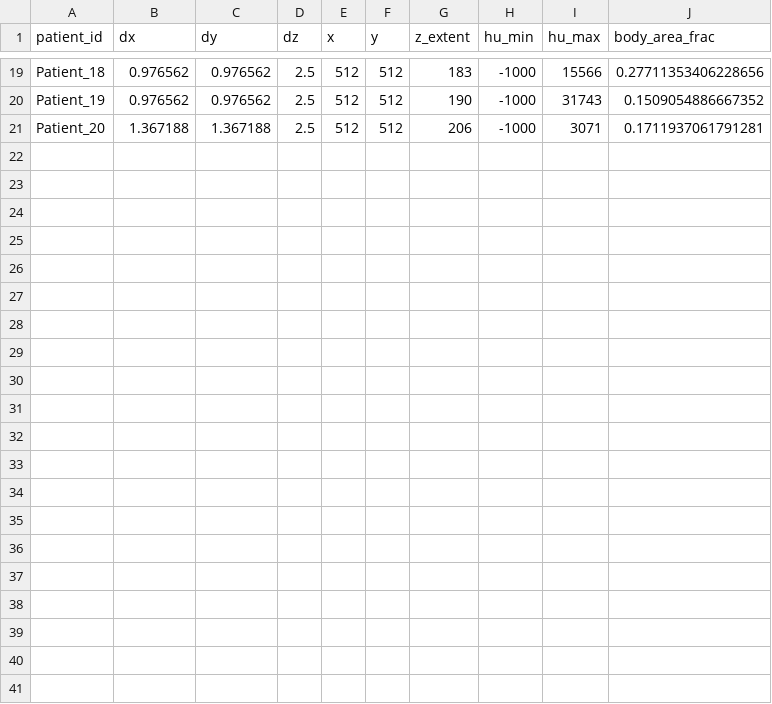
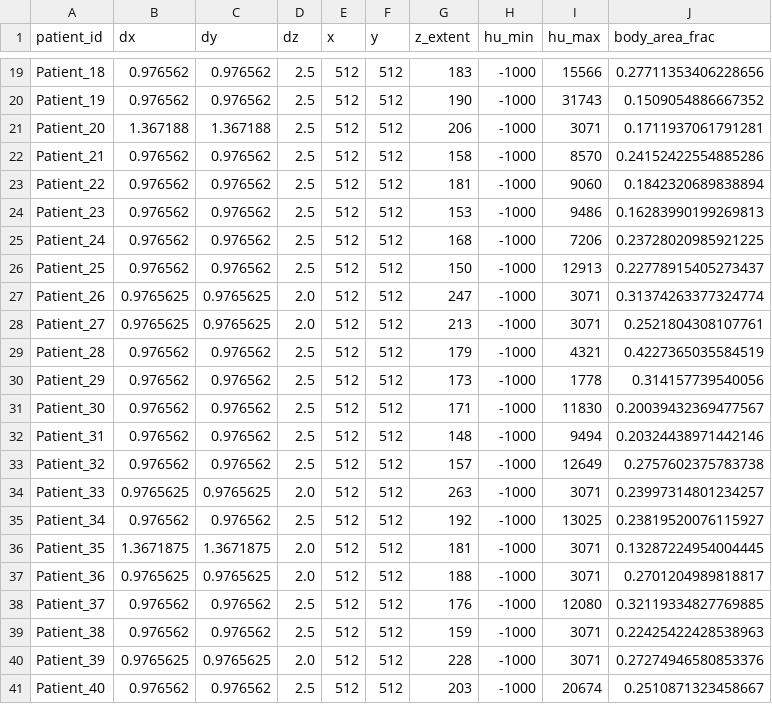
Before and after one commit to sam-ts-h/ai4mi_project_group13, a CSV file: eda_output/fingerprint.csv, drawn as a sheet; only a part is shown, gaps mark what is left out.

```diff
--- a/eda_output/fingerprint.csv
+++ b/eda_output/fingerprint.csv
@@ -21 +21,21 @@ Patient_19,0.976562,0.976562,2.5,512,512,190,-1000,31743,0.1509054886667352
 Patient_20,1.367188,1.367188,2.5,512,512,206,-1000,3071,0.1711937061791281
+Patient_21,0.976562,0.976562,2.5,512,512,158,-1000,8570,0.24152422554885286
+Patient_22,0.976562,0.976562,2.5,512,512,181,-1000,9060,0.1842320689838894
+Patient_23,0.976562,0.976562,2.5,512,512,153,-1000,9486,0.16283990199269813
+Patient_24,0.976562,0.976562,2.5,512,512,168,-1000,7206,0.23728020985921225
+Patient_25,0.976562,0.976562,2.5,512,512,150,-1000,12913,0.22778915405273437
+Patient_26,0.9765625,0.9765625,2.0,512,512,247,-1000,3071,0.31374263377324774
+Patient_27,0.9765625,0.9765625,2.0,512,512,213,-1000,3071,0.2521804308107761
+Patient_28,0.976562,0.976562,2.5,512,512,179,-1000,4321,0.4227365035584519
+Patient_29,0.976562,0.976562,2.5,512,512,173,-1000,1778,0.314157739540056
+Patient_30,0.976562,0.976562,2.5,512,512,171,-1000,11830,0.20039432369477567
+Patient_31,0.976562,0.976562,2.5,512,512,148,-1000,9494,0.20324438971442146
+Patient_32,0.976562,0.976562,2.5,512,512,157,-1000,12649,0.2757602375783738
+Patient_33,0.9765625,0.9765625,2.0,512,512,263,-1000,3071,0.23997314801234257
+Patient_34,0.976562,0.976562,2.5,512,512,192,-1000,13025,0.23819520076115927
+Patient_35,1.3671875,1.3671875,2.0,512,512,181,-1000,3071,0.13287224954004445
+Patient_36,0.9765625,0.9765625,2.0,512,512,188,-1000,3071,0.2701204989818817
+Patient_37,0.976562,0.976562,2.5,512,512,176,-1000,12080,0.32119334827769885
+Patient_38,0.976562,0.976562,2.5,512,512,159,-1000,3071,0.22425422428538963
+Patient_39,0.9765625,0.9765625,2.0,512,512,228,-1000,3071,0.27274946580853376
+Patient_40,0.976562,0.976562,2.5,512,512,203,-1000,20674,0.2510871323458667
```
Also changed, not shown: eda_output/class_voxel_counts.csv, 32 other files.
